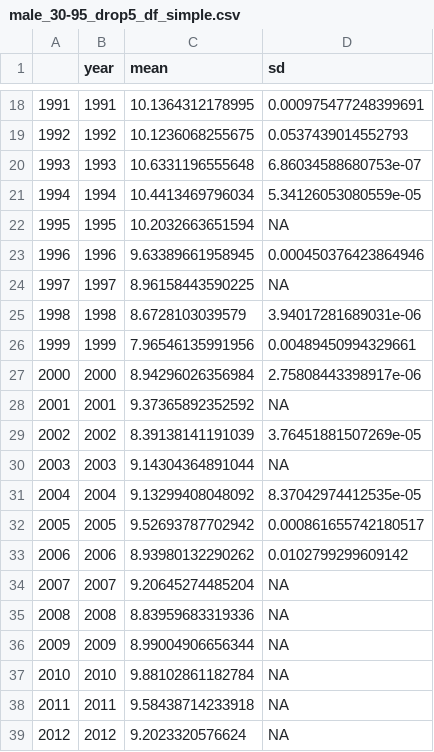
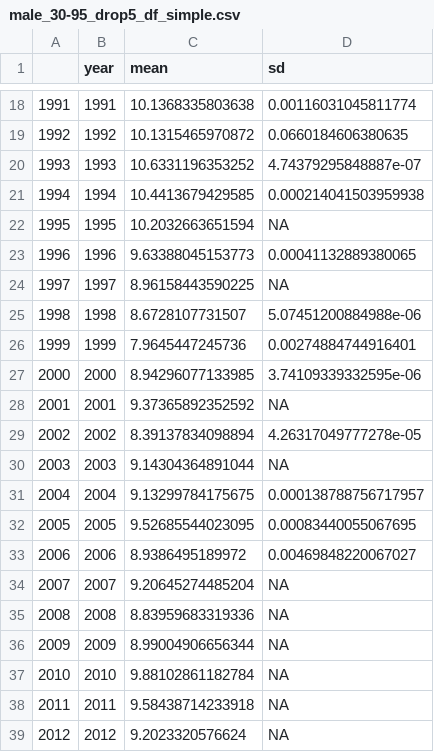
Before and after one commit to AFSC-Shellfish-Assessment-Program/boreal-opie, a CSV file: output/male_30-95_drop5_df_simple.csv, drawn as a sheet; only a part is shown, gaps mark what is left out; the diff covers the shown part only.

```diff
--- a/output/male_30-95_drop5_df_simple.csv
+++ b/output/male_30-95_drop5_df_simple.csv
@@ -18,17 +18,17 @@
-"1991",1991,10.1364312178995,0.000975477248399691
-"1992",1992,10.1236068255675,0.0537439014552793
-"1993",1993,10.6331196555648,6.86034588680753e-07
-"1994",1994,10.4413469796034,5.34126053080559e-05
+"1991",1991,10.1368335803638,0.00116031045811774
+"1992",1992,10.1315465970872,0.0660184606380635
+"1993",1993,10.6331196353252,4.74379295848887e-07
+"1994",1994,10.4413679429585,0.000214041503959938
 "1995",1995,10.2032663651594,NA
-"1996",1996,9.63389661958945,0.000450376423864946
+"1996",1996,9.63388045153773,0.00041132889380065
 "1997",1997,8.96158443590225,NA
-"1998",1998,8.6728103039579,3.94017281689031e-06
-"1999",1999,7.96546135991956,0.00489450994329661
-"2000",2000,8.94296026356984,2.75808443398917e-06
+"1998",1998,8.6728107731507,5.07451200884988e-06
+"1999",1999,7.9645447245736,0.00274884744916401
+"2000",2000,8.94296077133985,3.74109339332595e-06
 "2001",2001,9.37365892352592,NA
-"2002",2002,8.39138141191039,3.76451881507269e-05
+"2002",2002,8.39137834098894,4.26317049777278e-05
 "2003",2003,9.14304364891044,NA
-"2004",2004,9.13299408048092,8.37042974412535e-05
-"2005",2005,9.52693787702942,0.000861655742180517
-"2006",2006,8.93980132290262,0.0102799299609142
+"2004",2004,9.13299784175675,0.000138788756717957
+"2005",2005,9.52685544023095,0.00083440055067695
+"2006",2006,8.9386495189972,0.00469848220067027
 "2007",2007,9.20645274485204,NA
```
Also changed, not shown: 32 edited cells elsewhere in this file, output/female_drop5_df_simple.csv.
